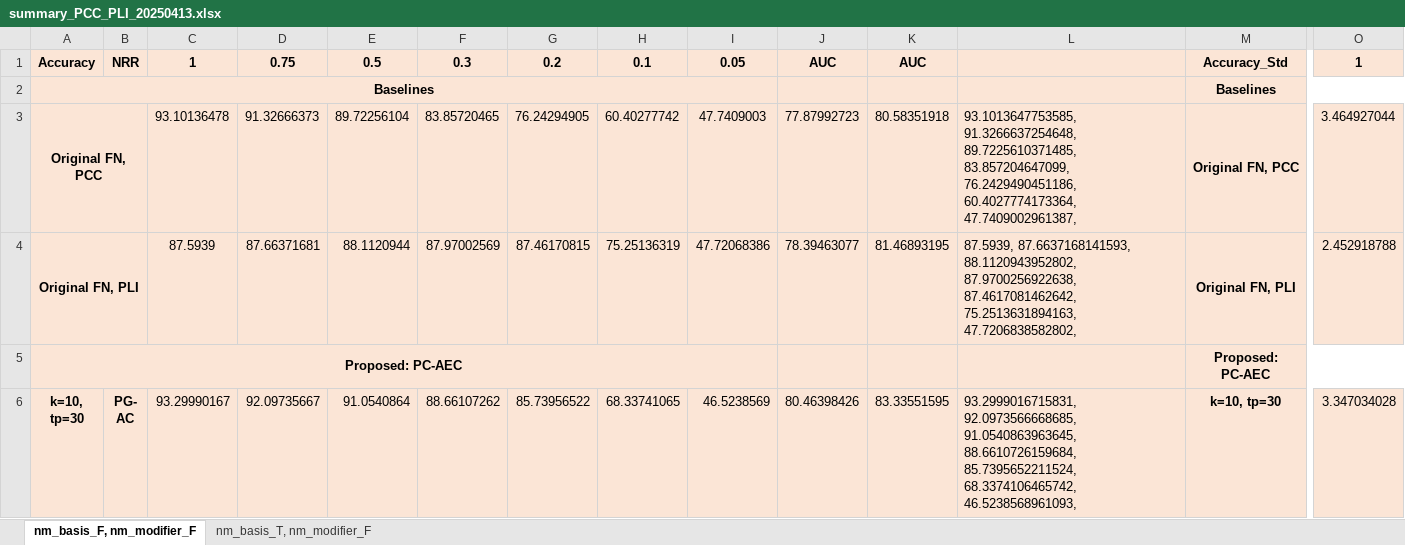
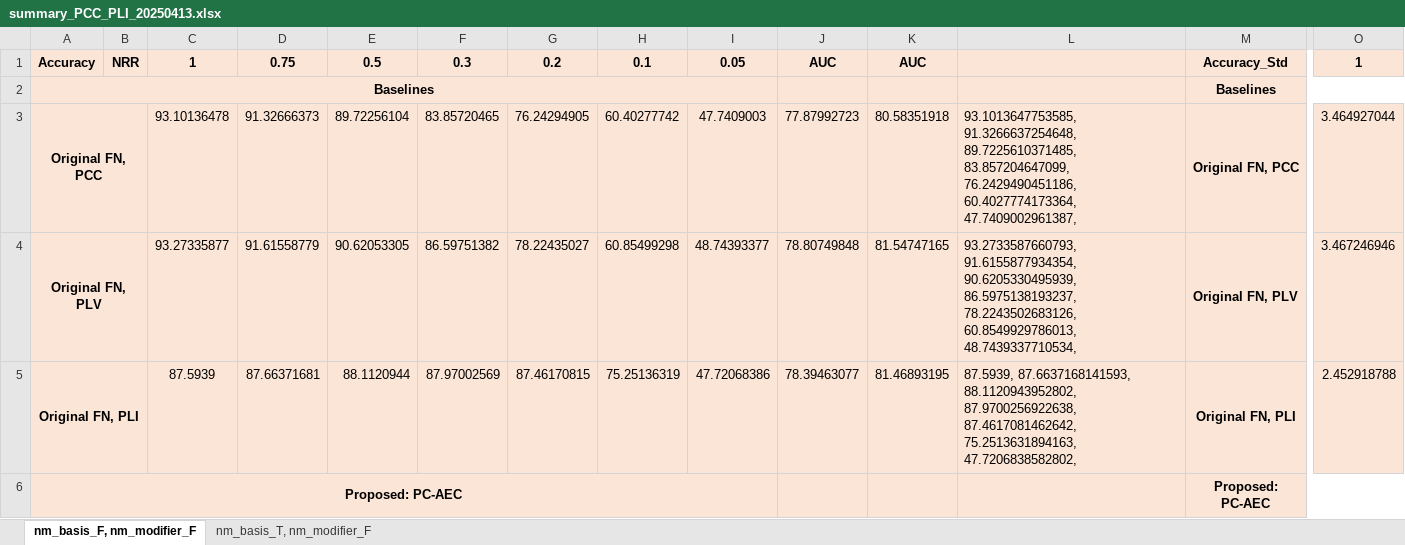
Before and after one commit to Malcolm-XY/feature_fusion_PCCxSigmoid-PLV-, an Excel workbook: results_(stress_test)_PCCxSigmoid-PLI-/summary_PCC_PLI_20250413.xlsx, sheet nm_basis_F, nm_modifier_F, drawn as a sheet; only a part is shown, gaps mark what is left out; the shorter side is filled out with more unchanged rows; values as stored, in another font and other column widths than the file's, no borders; conditional formats not drawn; rows hold the shown columns only; the diff names each change by its address in the sheet, - before the commit and + after, or states it on an @@ line.

```diff
--- a/results_(stress_test)_PCCxSigmoid-PLI-/summary_PCC_PLI_20250413.xlsx (sheet nm_basis_F, nm_modifier_F)
+++ b/results_(stress_test)_PCCxSigmoid-PLI-/summary_PCC_PLI_20250413.xlsx (sheet nm_basis_F, nm_modifier_F)
+row 4: Original FN, PLV |  | 93.27335877 | 91.61558779 | 90.62053305 | 86.59751382 | 78.22435027 | 60.85499298 | 48.74393377 | 78.80749848 | 81.54747165 | 93.2733587660793, 91.6155877934354, 90.6205330495939, 86.5975138193237, 78.2243502683126, 60.8549929786013, 48.7439337710534, | Original FN, PLV | 3.467246946
```
Also changed, not shown: sheet nm_basis_T, nm_modifier_F, results_(stress_test)_PCCxSigmoid-PLV-/summary_PCC_PLV_20250413.xlsx, results_(stress_test)_PLIxSigmoid-PCC-/summary_PLI_PCC_20260429.xlsx, 22 other files.
